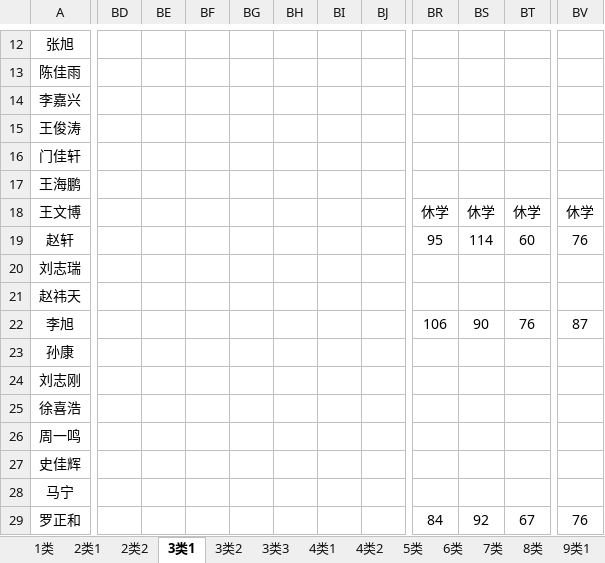
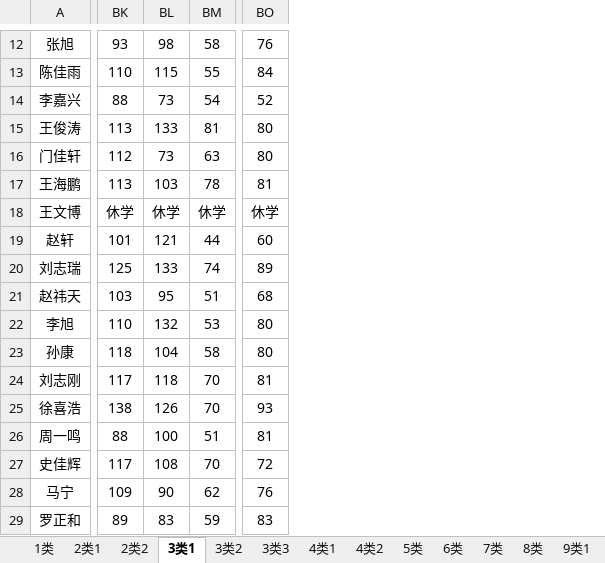
Before and after one commit to ZhangDN731/Campus_Performance_Analysis, an Excel workbook: data/27届龙泉周测成绩.xlsx, sheet 3类1, drawn as a sheet; only a part is shown, gaps mark what is left out; values as stored, in another font and other column widths than the file's, no borders; conditional formats not drawn; removed rows and columns are numbered as before the commit, all else as after; the diff covers the shown part only; the diff names each change by its address in the sheet, - before the commit and + after, or states it on an @@ line.

```diff
--- a/data/27届龙泉周测成绩.xlsx (sheet 3类1)
+++ b/data/27届龙泉周测成绩.xlsx (sheet 3类1)
-column BD, empty
-column BE, empty
-column BF, empty
-column BG, empty
-column BH, empty
-column BI, empty
-column BJ, empty
-column BR, rows 18-29: 休学 | 95 |  |  | 106 |  |  |  |  |  |  | 84
-column BS, rows 18-29: 休学 | 114 |  |  | 90 |  |  |  |  |  |  | 92
+column BK, rows 12-29: 93 | 110 | 88 | 113 | 112 | 113 | 休学 | 101 | 125 | 103 | 110 | 118 | 117 | 138 | 88 | 117 | 109 | 89
+column BL, rows 12-29: 98 | 115 | 73 | 133 | 73 | 103 | 休学 | 121 | 133 | 95 | 132 | 104 | 118 | 126 | 100 | 108 | 90 | 83
-BM12: (empty)
+BM12: 58
-BO12: (empty)
+BO12: 76
-BM13: (empty)
+BM13: 55
-BO13: (empty)
+BO13: 84
-BM14: (empty)
+BM14: 54
-BO14: (empty)
+BO14: 52
-BM15: (empty)
+BM15: 81
-BO15:BO16: (empty)
+BO15:BO16: 80
-BM16: (empty)
+BM16: 63
-BM17: (empty)
+BM17: 78
-BO17: (empty)
+BO17: 81
-BM19: 60
+BM19: 44
-BO19: 76
+BO19: 60
-BM20: (empty)
+BM20: 74
-BO20: (empty)
+BO20: 89
-BM21: (empty)
+BM21: 51
-BO21: (empty)
+BO21: 68
-BM22: 76
+BM22: 53
-BO22: 87
+BO22: 80
-BM23: (empty)
+BM23: 58
-BO23: (empty)
+BO23: 80
-BM24:BM25: (empty)
+BM24:BM25: 70
-BO24: (empty)
+BO24: 81
-BO25: (empty)
+BO25: 93
-BM26: (empty)
+BM26: 51
-BO26: (empty)
+BO26: 81
-BM27: (empty)
+BM27: 70
-BO27: (empty)
+BO27: 72
-BM28: (empty)
+BM28: 62
-BO28: (empty)
+BO28: 76
-BM29: 67
+BM29: 59
-BO29: 76
+BO29: 83
```
Also changed, not shown: 3 added columns, 3 removed columns and 39 edited cells elsewhere in this sheet, sheet 10类, sheet 6类, sheet 2类1, sheet 2类2, sheet 4类1, sheet 4类2, 8 more sheets.
